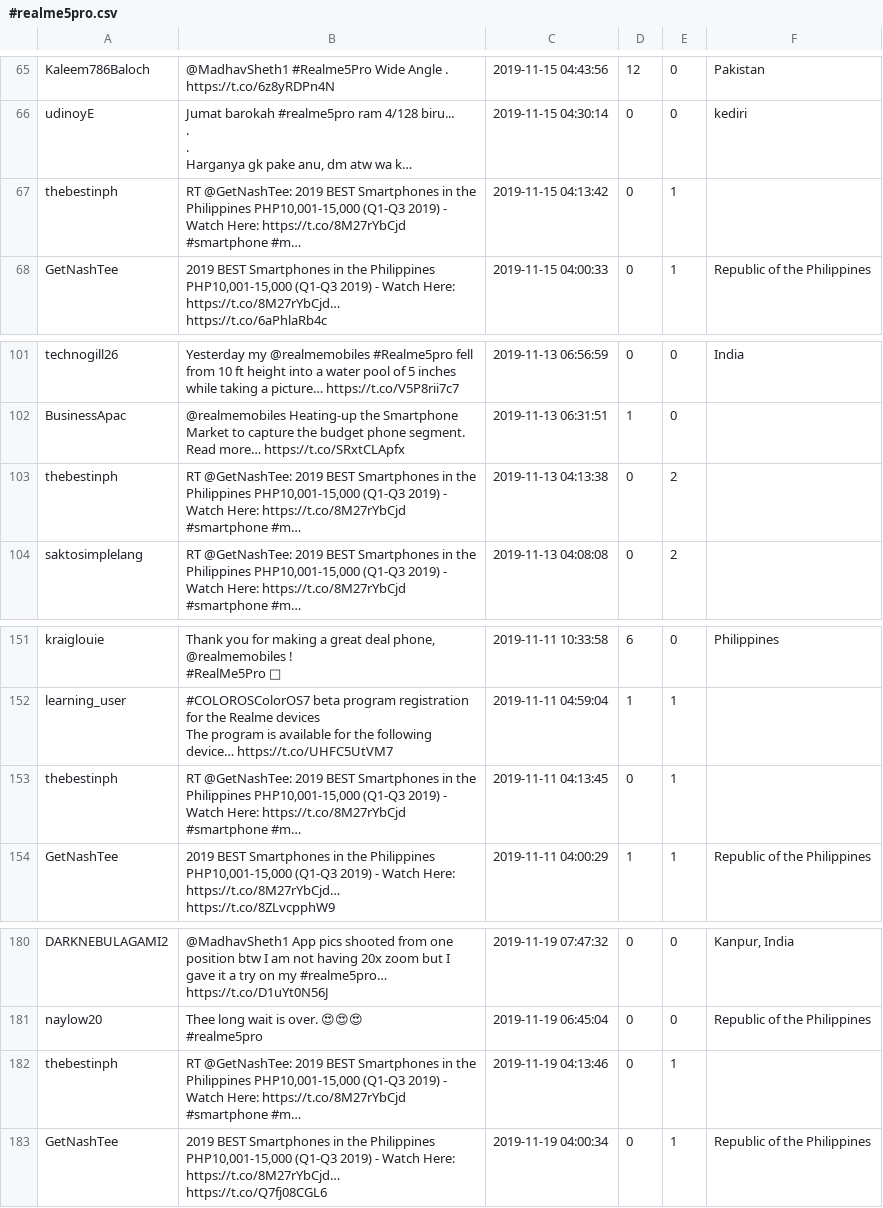
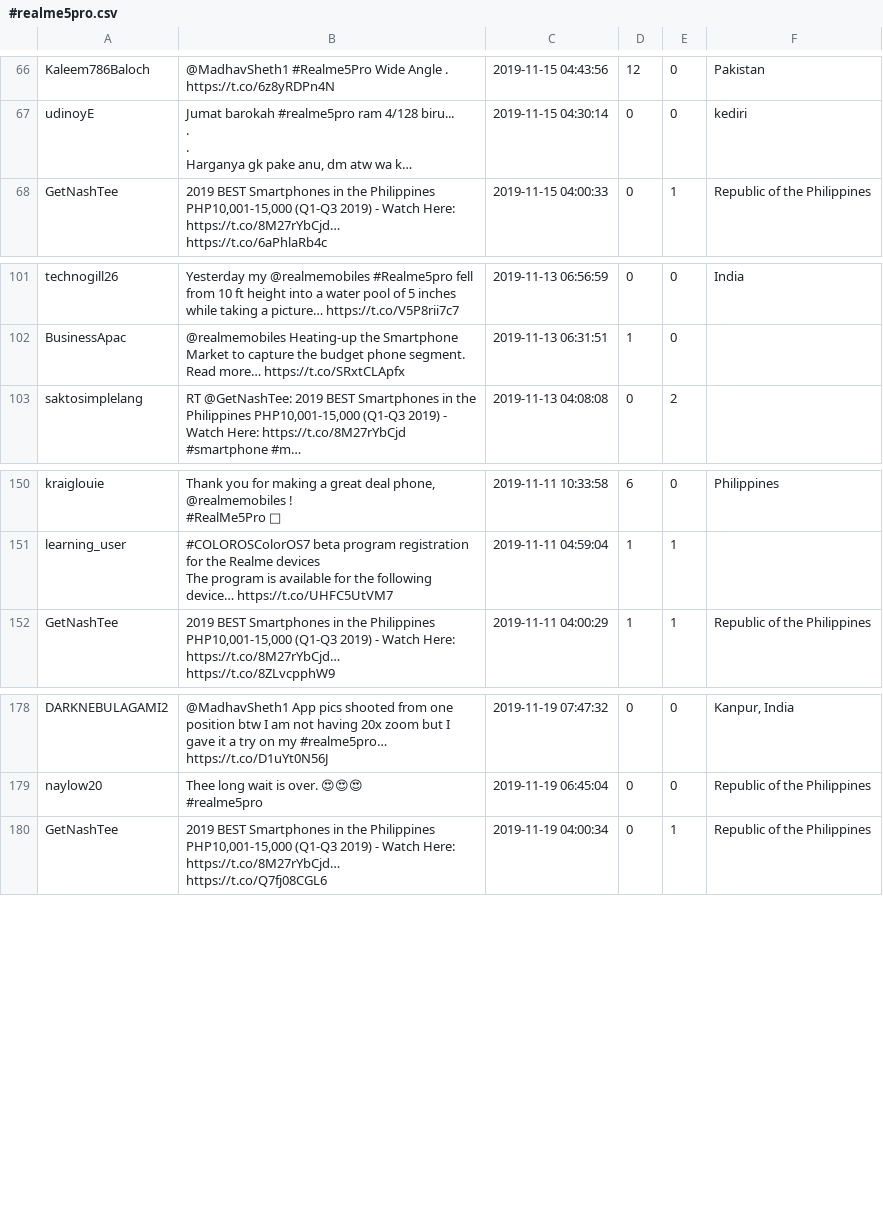
Before and after one commit to MGiordano98/VLM, a CSV file: CSVwithoutDuplicate/#realme5pro.csv, drawn as a sheet; only a part is shown, gaps mark what is left out; long unchanged cells end in …; removed rows and columns are numbered as before the commit, all else as after; the diff covers the shown part only; the diff names each change by its address in the sheet, - before the commit and + after, or states it on an @@ line.

```diff
--- a/CSVwithoutDuplicate/#realme5pro.csv
+++ b/CSVwithoutDuplicate/#realme5pro.csv
-row 67: thebestinph | RT @GetNashTee: 2019 BEST Smartphones in the Philippines PHP10,001-15,000 (Q1-Q3 2019) - Watch Here: https://t.co/8M27rYbCjd #smartphone #m… | 2019-11-15 04:13:42 | 0 | 1
-row 103: thebestinph | RT @GetNashTee: 2019 BEST Smartphones in the Philippines PHP10,001-15,000 (Q1-Q3 2019) - Watch Here: https://t.co/8M27rYbCjd #smartphone #m… | 2019-11-13 04:13:38 | 0 | 2
-row 153: thebestinph | RT @GetNashTee: 2019 BEST Smartphones in the Philippines PHP10,001-15,000 (Q1-Q3 2019) - Watch Here: https://t.co/8M27rYbCjd #smartphone #m… | 2019-11-11 04:13:45 | 0 | 1
-row 182: thebestinph | RT @GetNashTee: 2019 BEST Smartphones in the Philippines PHP10,001-15,000 (Q1-Q3 2019) - Watch Here: https://t.co/8M27rYbCjd #smartphone #m… | 2019-11-19 04:13:46 | 0 | 1
```
Also changed, not shown: 1 added row and 14 removed rows elsewhere in this file, CSVwithoutDuplicate/#DragonBallZKakarot.csv, CSVwithoutDuplicate/#HuaweiMateX.csv, 9 other files.
